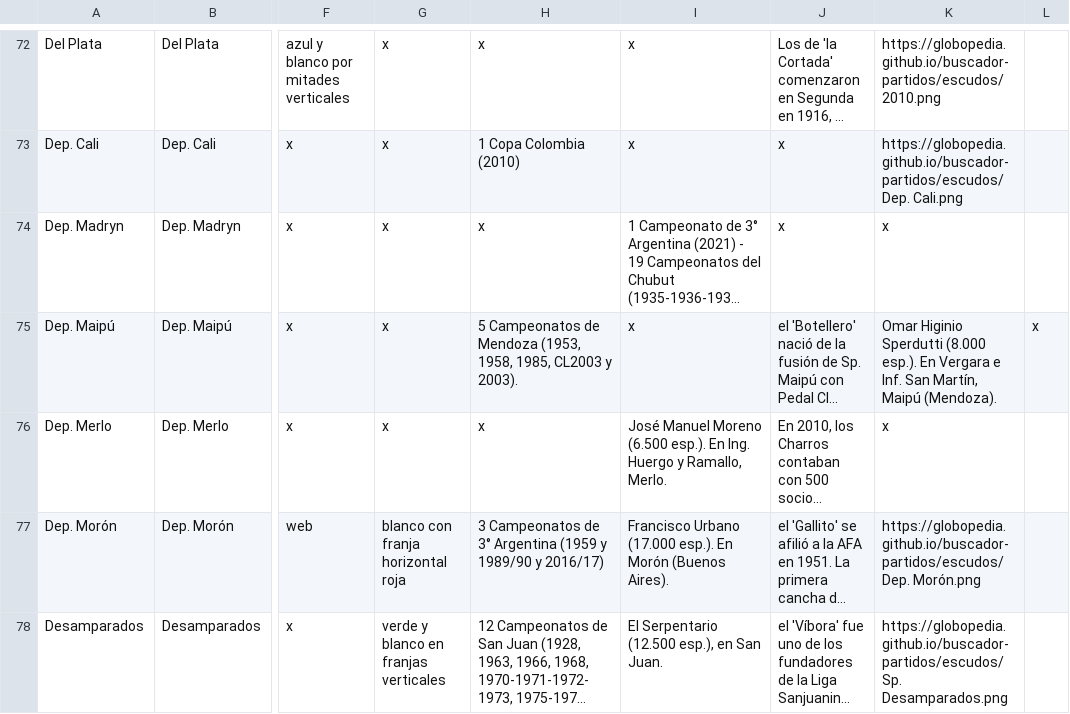
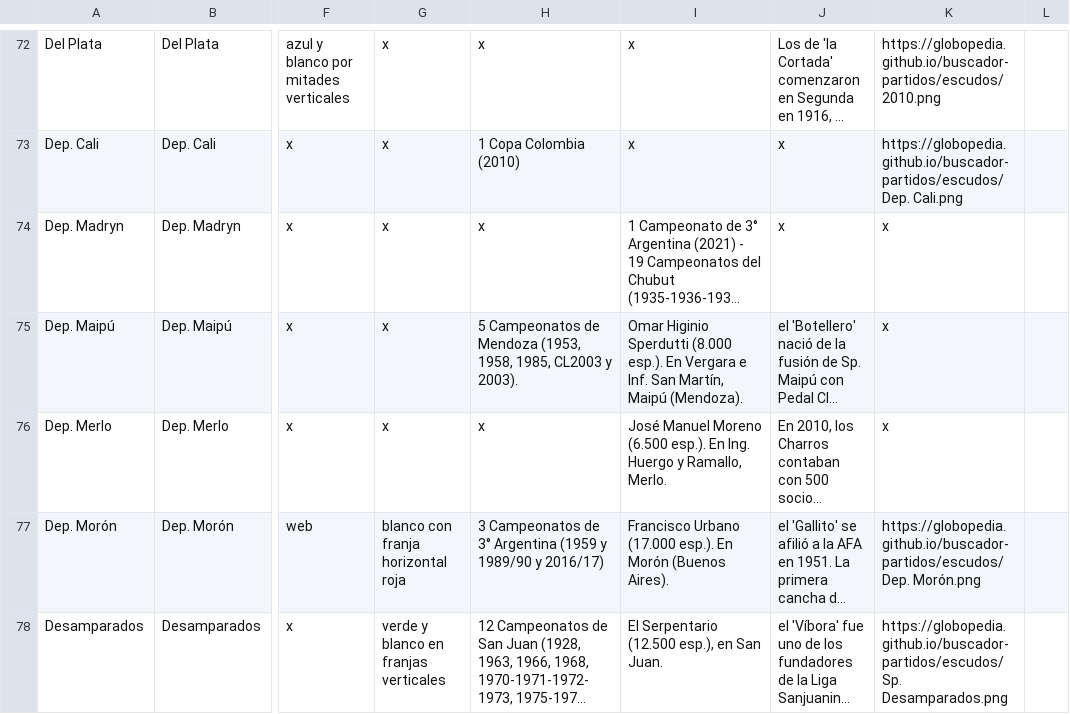
Before and after one commit to globopedia/Lubs, a CSV file: clubes.csv, drawn as a sheet; only a part is shown, gaps mark what is left out; long unchanged cells end in …; the diff names each change by its address in the sheet, - before the commit and + after, or states it on an @@ line.

Commit message:
Update clubes.csv

```diff
--- a/clubes.csv
+++ b/clubes.csv
-I75: x
+I75: Omar Higinio Sperdutti (8.000 esp.). En Vergara e Inf. San Martín, Maipú (Mendoza).
-K75: Omar Higinio Sperdutti (8.000 esp.). En Vergara e Inf. San Martín, Maipú (Mendoza).
+K75: x
-L75: x
+L75: (empty)
```
